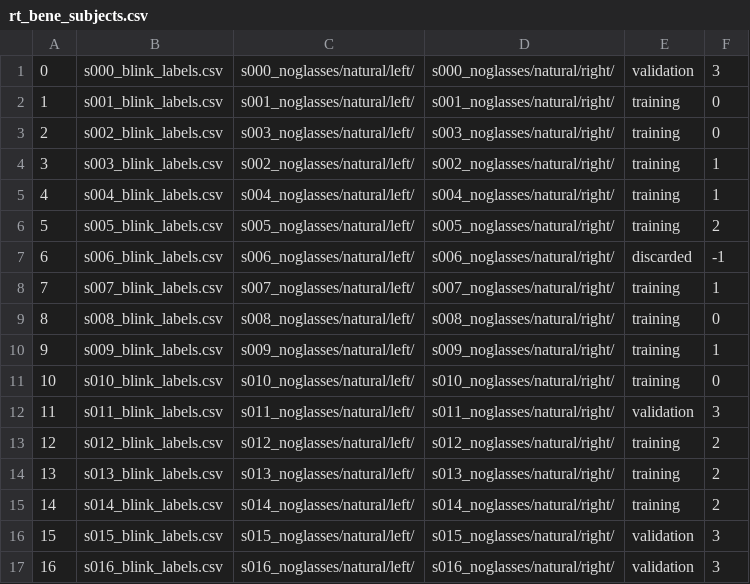
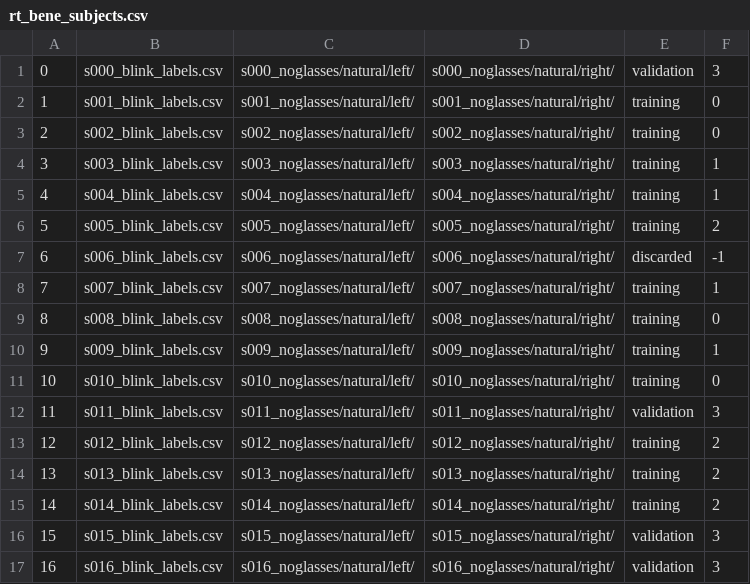
Before and after one commit to Tobias-Fischer/rt_gene, a CSV file: rt_bene_dataset/rt_bene_subjects.csv, drawn as a sheet.

Commit message:
fixed subject path order

```diff
--- a/rt_bene_dataset/rt_bene_subjects.csv
+++ b/rt_bene_dataset/rt_bene_subjects.csv
@@ -2,4 +2,4 @@
 1,s001_blink_labels.csv,s001_noglasses/natural/left/,s001_noglasses/natural/right/,training,0
-2,s002_blink_labels.csv,s003_noglasses/natural/left/,s003_noglasses/natural/right/,training,0
-3,s003_blink_labels.csv,s002_noglasses/natural/left/,s002_noglasses/natural/right/,training,1
+2,s002_blink_labels.csv,s002_noglasses/natural/left/,s002_noglasses/natural/right/,training,0
+3,s003_blink_labels.csv,s003_noglasses/natural/left/,s003_noglasses/natural/right/,training,1
 4,s004_blink_labels.csv,s004_noglasses/natural/left/,s004_noglasses/natural/right/,training,1
```
